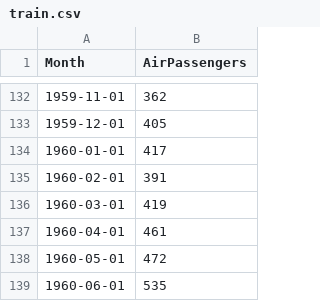
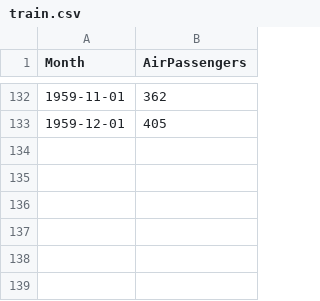
Before and after one commit to PabloJRW/Air-Passengers-Forecasting, a CSV file: datasets/processed/train.csv, drawn as a sheet; only a part is shown, gaps mark what is left out; the diff names each change by its address in the sheet, - before the commit and + after, or states it on an @@ line.

```diff
--- a/datasets/processed/train.csv
+++ b/datasets/processed/train.csv
-row 134: 1960-01-01 | 417
-row 135: 1960-02-01 | 391
-row 136: 1960-03-01 | 419
-row 137: 1960-04-01 | 461
-row 138: 1960-05-01 | 472
-row 139: 1960-06-01 | 535
```
Also changed, not shown: 5 other files.
